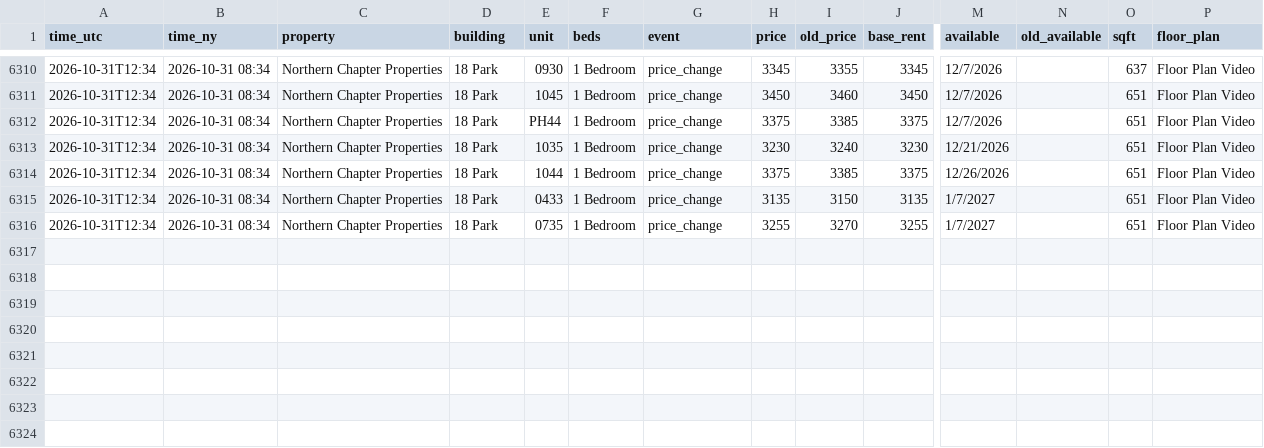
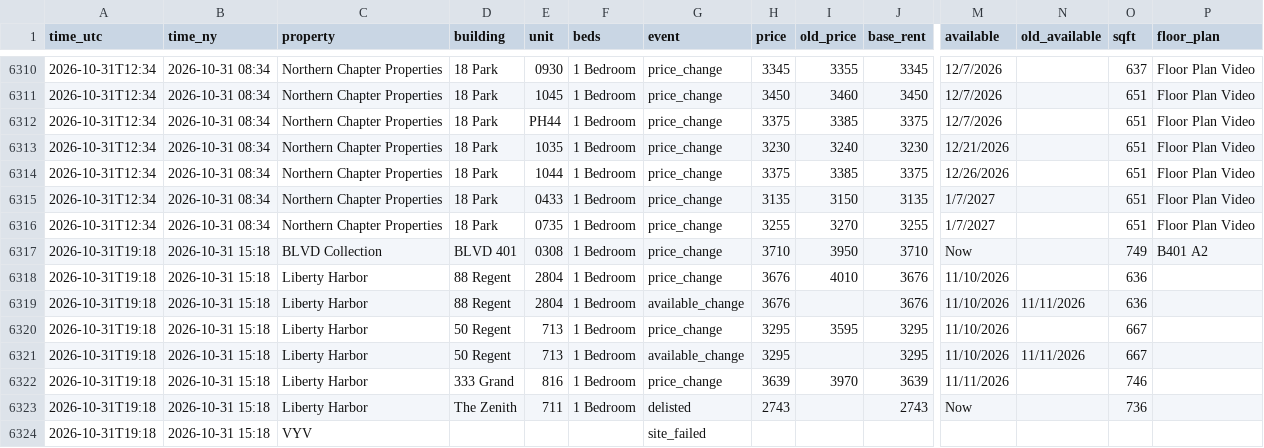
Before and after one commit to sanveg-rane-13/rental-tracker, a CSV file: data/history/events.csv, drawn as a sheet; only a part is shown, gaps mark what is left out; rows hold the shown columns only; the diff names each change by its address in the sheet, - before the commit and + after, or states it on an @@ line.

```diff
--- a/data/history/events.csv
+++ b/data/history/events.csv
+row 6317: 2026-10-31T19:18 | 2026-10-31 15:18 | BLVD Collection | BLVD 401 | 0308 | 1 Bedroom | price_change | 3710 | 3950 | 3710 | Now |  | 749 | B401 A2
+row 6318: 2026-10-31T19:18 | 2026-10-31 15:18 | Liberty Harbor | 88 Regent | 2804 | 1 Bedroom | price_change | 3676 | 4010 | 3676 | 11/10/2026 |  | 636
+row 6319: 2026-10-31T19:18 | 2026-10-31 15:18 | Liberty Harbor | 88 Regent | 2804 | 1 Bedroom | available_change | 3676 |  | 3676 | 11/10/2026 | 11/11/2026 | 636
+row 6320: 2026-10-31T19:18 | 2026-10-31 15:18 | Liberty Harbor | 50 Regent | 713 | 1 Bedroom | price_change | 3295 | 3595 | 3295 | 11/10/2026 |  | 667
+row 6321: 2026-10-31T19:18 | 2026-10-31 15:18 | Liberty Harbor | 50 Regent | 713 | 1 Bedroom | available_change | 3295 |  | 3295 | 11/10/2026 | 11/11/2026 | 667
+row 6322: 2026-10-31T19:18 | 2026-10-31 15:18 | Liberty Harbor | 333 Grand | 816 | 1 Bedroom | price_change | 3639 | 3970 | 3639 | 11/11/2026 |  | 746
+row 6323: 2026-10-31T19:18 | 2026-10-31 15:18 | Liberty Harbor | The Zenith | 711 | 1 Bedroom | delisted | 2743 |  | 2743 | Now |  | 736
+row 6324: 2026-10-31T19:18 | 2026-10-31 15:18 | VYV |  |  |  | site_failed
```
Also changed, not shown: 9 other files.
